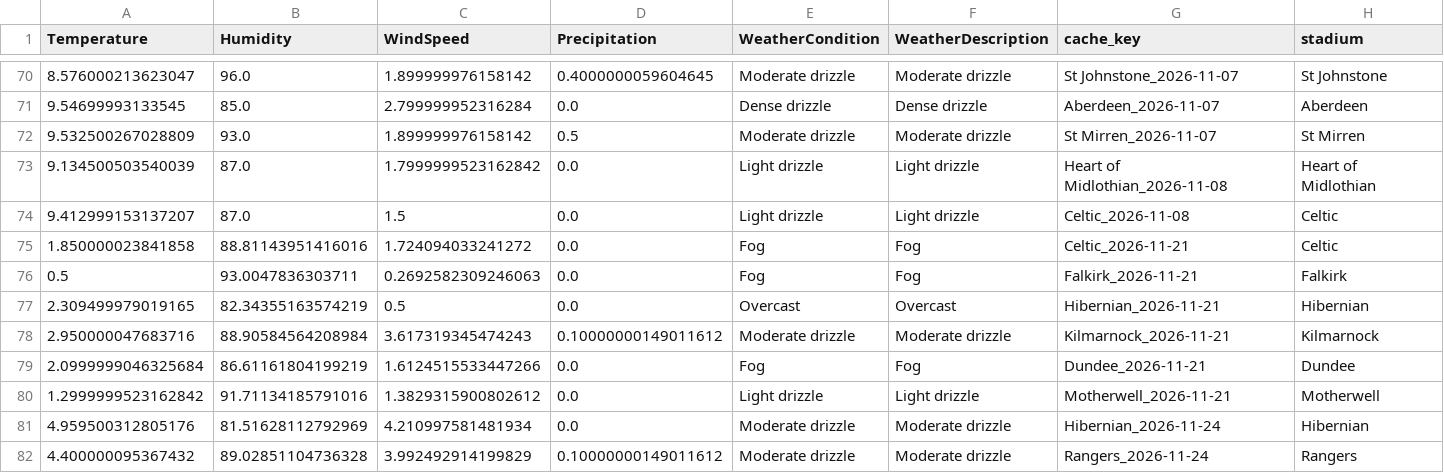
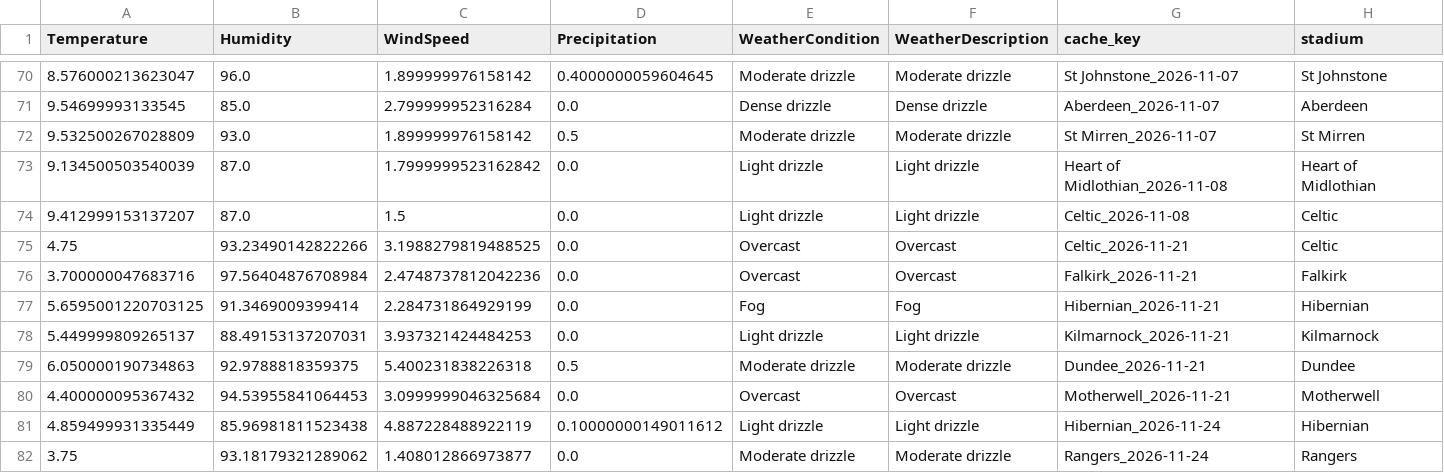
Before and after one commit to gmalbert/scotland-premiership, a CSV file: data_files/weather_cache_scotland.csv, drawn as a sheet; only a part is shown, gaps mark what is left out.

```diff
--- a/data_files/weather_cache_scotland.csv
+++ b/data_files/weather_cache_scotland.csv
@@ -74,9 +74,9 @@ Temperature,Humidity,WindSpeed,Precipitation,WeatherCondition,WeatherDescription
 9.412999153137207,87.0,1.5,0.0,Light drizzle,Light drizzle,Celtic_2026-11-08,Celtic
-1.850000023841858,88.81143951416016,1.724094033241272,0.0,Fog,Fog,Celtic_2026-11-21,Celtic
-0.5,93.0047836303711,0.2692582309246063,0.0,Fog,Fog,Falkirk_2026-11-21,Falkirk
-2.309499979019165,82.34355163574219,0.5,0.0,Overcast,Overcast,Hibernian_2026-11-21,Hibernian
-2.950000047683716,88.90584564208984,3.617319345474243,0.10000000149011612,Moderate drizzle,Moderate drizzle,Kilmarnock_2026-11-21,Kilmarnock
-2.0999999046325684,86.61161804199219,1.6124515533447266,0.0,Fog,Fog,Dundee_2026-11-21,Dundee
-1.2999999523162842,91.71134185791016,1.3829315900802612,0.0,Light drizzle,Light drizzle,Motherwell_2026-11-21,Motherwell
-4.959500312805176,81.51628112792969,4.210997581481934,0.0,Moderate drizzle,Moderate drizzle,Hibernian_2026-11-24,Hibernian
-4.400000095367432,89.02851104736328,3.992492914199829,0.10000000149011612,Moderate drizzle,Moderate drizzle,Rangers_2026-11-24,Rangers
+4.75,93.23490142822266,3.1988279819488525,0.0,Overcast,Overcast,Celtic_2026-11-21,Celtic
+3.700000047683716,97.56404876708984,2.4748737812042236,0.0,Overcast,Overcast,Falkirk_2026-11-21,Falkirk
+5.6595001220703125,91.3469009399414,2.284731864929199,0.0,Fog,Fog,Hibernian_2026-11-21,Hibernian
+5.449999809265137,88.49153137207031,3.937321424484253,0.0,Light drizzle,Light drizzle,Kilmarnock_2026-11-21,Kilmarnock
+6.050000190734863,92.9788818359375,5.400231838226318,0.5,Moderate drizzle,Moderate drizzle,Dundee_2026-11-21,Dundee
+4.400000095367432,94.53955841064453,3.0999999046325684,0.0,Overcast,Overcast,Motherwell_2026-11-21,Motherwell
+4.859499931335449,85.96981811523438,4.887228488922119,0.10000000149011612,Light drizzle,Light drizzle,Hibernian_2026-11-24,Hibernian
+3.75,93.18179321289062,1.408012866973877,0.0,Moderate drizzle,Moderate drizzle,Rangers_2026-11-24,Rangers
```
Also changed, not shown: data_files/poisson_metrics_history.csv, data_files/upcoming_fixtures.csv, 14 other files.
